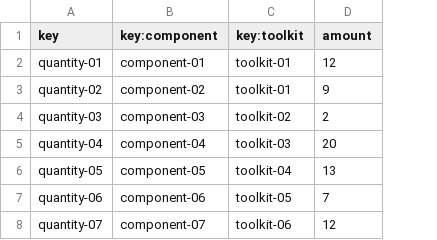
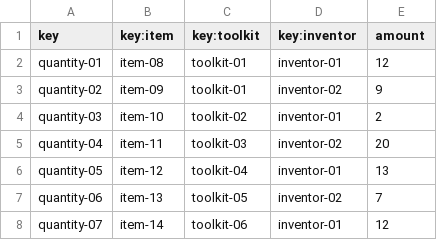
Before and after one commit to Alex-GF/Acme-Toolkits, a CSV file: src/main/webapp/WEB-INF/resources/sample-data/quantity.csv, drawn as a sheet; removed rows and columns are numbered as before the commit, all else as after; the diff names each change by its address in the sheet, - before the commit and + after, or states it on an @@ line.

```diff
--- a/src/main/webapp/WEB-INF/resources/sample-data/quantity.csv
+++ b/src/main/webapp/WEB-INF/resources/sample-data/quantity.csv
-column B (key:component), rows 2-8: component-01 | component-02 | component-03 | component-04 | component-05 | component-06 | component-07
+column B (key:item), rows 2-8: item-08 | item-09 | item-10 | item-11 | item-12 | item-13 | item-14
+column D (key:inventor), rows 2-8: inventor-01 | inventor-02 | inventor-01 | inventor-02 | inventor-01 | inventor-02 | inventor-01
```
Also changed, not shown: 10 other files.
